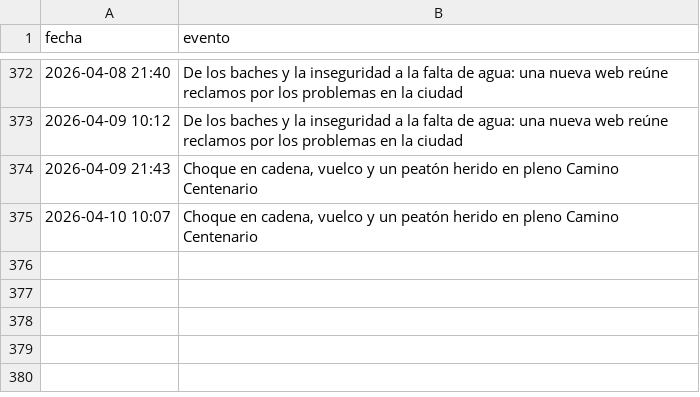
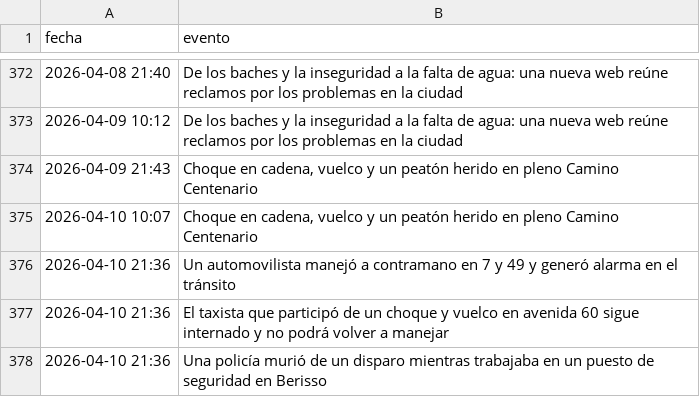
Before and after one commit to FacundoSu1986/monitor-servicios-lp, a CSV file: historial_lp.csv, drawn as a sheet; only a part is shown, gaps mark what is left out; the diff names each change by its address in the sheet, - before the commit and + after, or states it on an @@ line.

```diff
--- a/historial_lp.csv
+++ b/historial_lp.csv
+row 376: 2026-04-10 21:36 | Un automovilista manejó a contramano en 7 y 49 y generó alarma en el tránsito
+row 377: 2026-04-10 21:36 | El taxista que participó de un choque y vuelco en avenida 60 sigue internado y no podrá volver a manejar
+row 378: 2026-04-10 21:36 | Una policía murió de un disparo mientras trabajaba en un puesto de seguridad en Berisso
```
